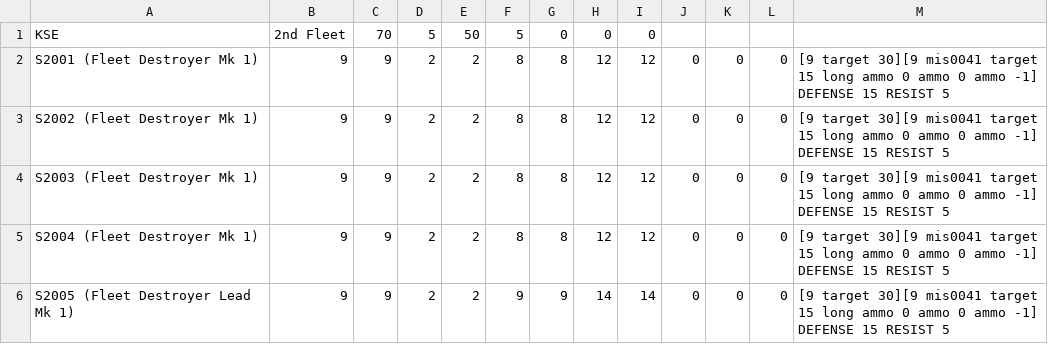
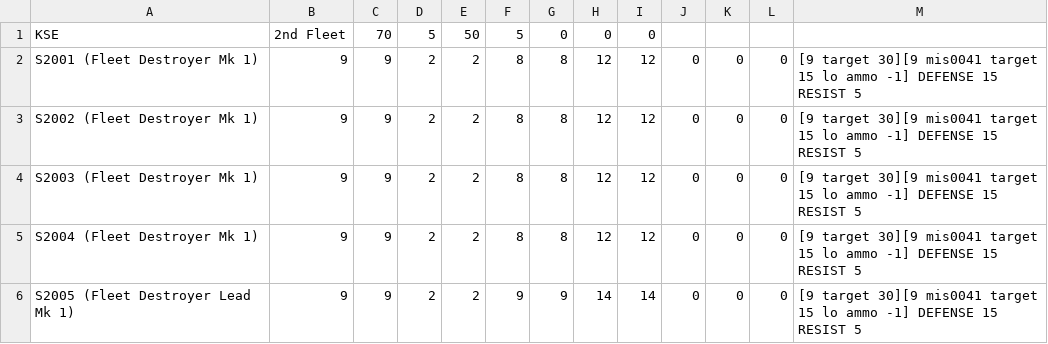
Before and after one commit to rokhos82/cbe, a CSV file: tempb.csv, drawn as a sheet.

Commit message:
fixed extra ammo tag and spacing

```diff
--- a/tempb.csv
+++ b/tempb.csv
@@ -1,6 +1,6 @@
 KSE,2nd Fleet,70,5,50,5,0,0,0
-S2001 (Fleet Destroyer Mk 1),9,9,2,2,8,8,12,12,0,0,0,[9 target 30][9 mis0041 target 15 long   ammo 0 ammo 0  ammo -1]                                                                                                                                                                                                         DEFENSE 15 RESIST 5
-S2002 (Fleet Destroyer Mk 1),9,9,2,2,8,8,12,12,0,0,0,[9 target 30][9 mis0041 target 15 long   ammo 0 ammo 0  ammo -1]                                                                                                                                                                                                         DEFENSE 15 RESIST 5
-S2003 (Fleet Destroyer Mk 1),9,9,2,2,8,8,12,12,0,0,0,[9 target 30][9 mis0041 target 15 long   ammo 0 ammo 0  ammo -1]                                                                                                                                                                                                         DEFENSE 15 RESIST 5
-S2004 (Fleet Destroyer Mk 1),9,9,2,2,8,8,12,12,0,0,0,[9 target 30][9 mis0041 target 15 long   ammo 0 ammo 0  ammo -1]                                                                                                                                                                                                         DEFENSE 15 RESIST 5
-S2005 (Fleet Destroyer Lead Mk 1),9,9,2,2,9,9,14,14,0,0,0,[9 target 30][9 mis0041 target 15 long   ammo 0 ammo 0  ammo -1]                                                                                                                                                                                                         DEFENSE 15 RESIST 5
+S2001 (Fleet Destroyer Mk 1),9,9,2,2,8,8,12,12,0,0,0,[9 target 30][9 mis0041 target 15 lo ammo -1] DEFENSE 15 RESIST 5
+S2002 (Fleet Destroyer Mk 1),9,9,2,2,8,8,12,12,0,0,0,[9 target 30][9 mis0041 target 15 lo ammo -1] DEFENSE 15 RESIST 5
+S2003 (Fleet Destroyer Mk 1),9,9,2,2,8,8,12,12,0,0,0,[9 target 30][9 mis0041 target 15 lo ammo -1] DEFENSE 15 RESIST 5
+S2004 (Fleet Destroyer Mk 1),9,9,2,2,8,8,12,12,0,0,0,[9 target 30][9 mis0041 target 15 lo ammo -1] DEFENSE 15 RESIST 5
+S2005 (Fleet Destroyer Lead Mk 1),9,9,2,2,9,9,14,14,0,0,0,[9 target 30][9 mis0041 target 15 lo ammo -1] DEFENSE 15 RESIST 5
```
Also changed, not shown: tempa.csv, 2 other files.
